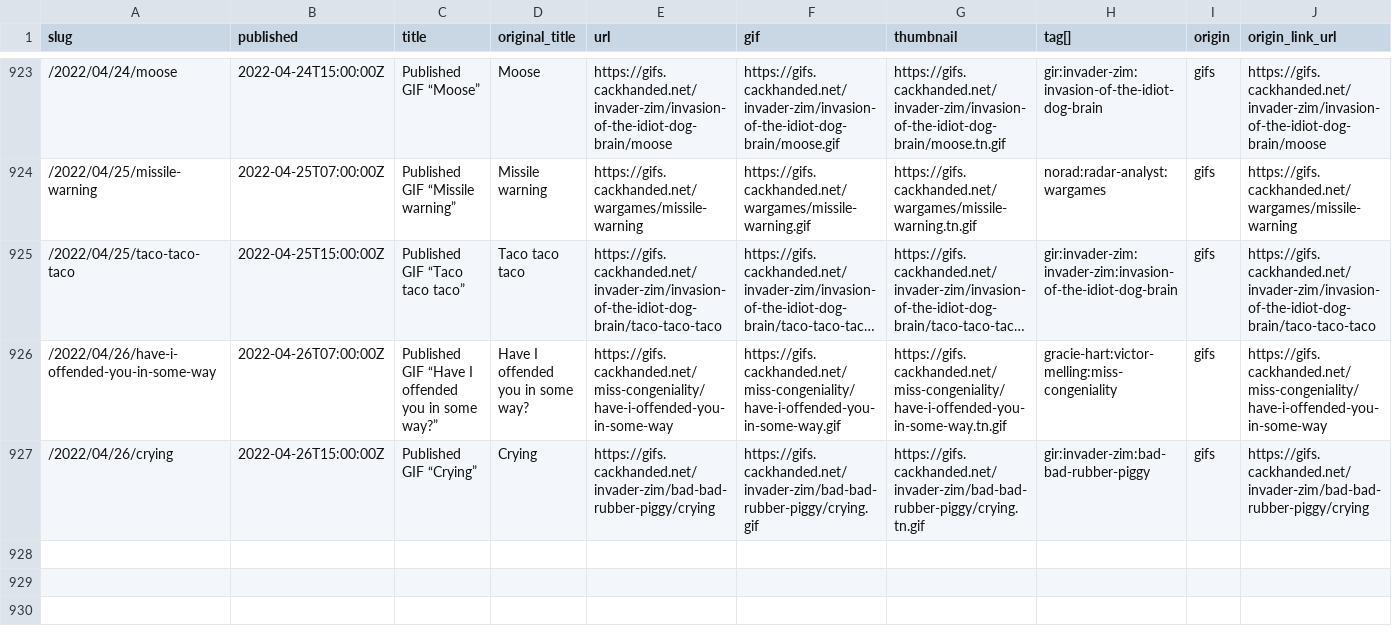
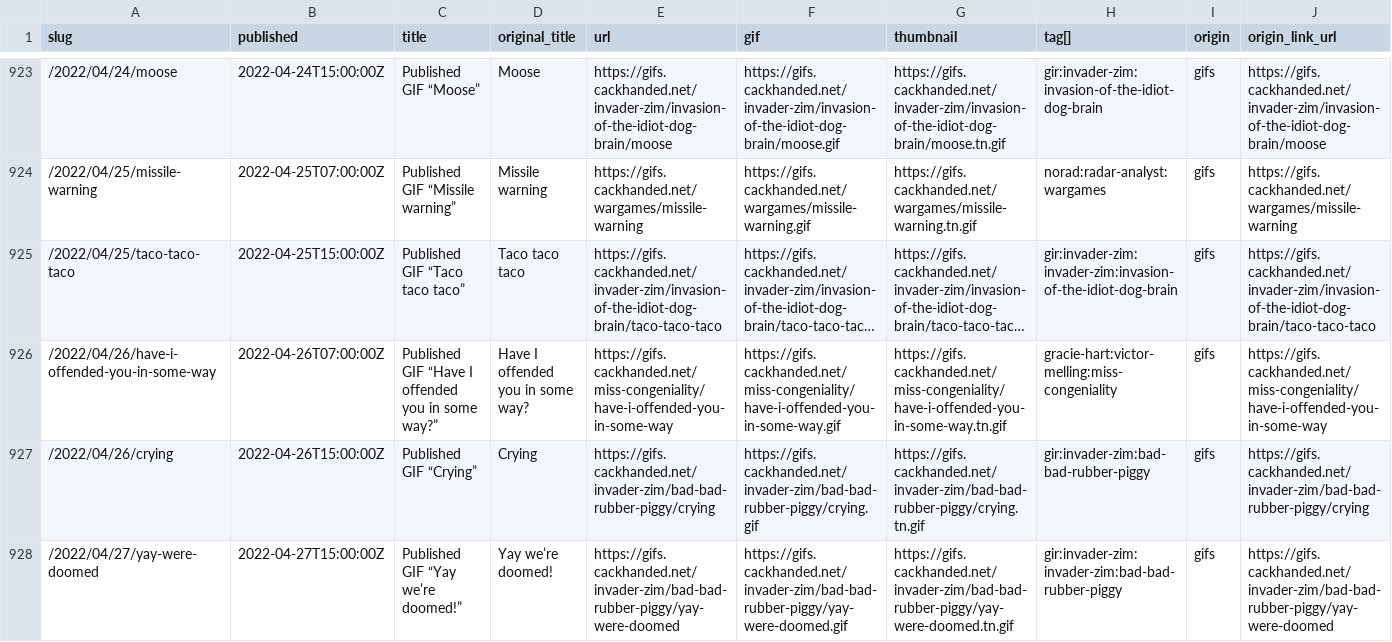
Before and after one commit to norm/marknormanfrancis.com, a CSV file: source/gifs.csv, drawn as a sheet; only a part is shown, gaps mark what is left out; long unchanged cells end in …; rows hold the shown columns only; the diff names each change by its address in the sheet, - before the commit and + after, or states it on an @@ line.

```diff
--- a/source/gifs.csv
+++ b/source/gifs.csv
+row 928: /2022/04/27/yay-were-doomed | 2022-04-27T15:00:00Z | Published GIF “Yay we’re doomed!” | Yay we’re doomed! | https://gifs.cackhanded.net/invader-zim/bad-bad-rubber-piggy/yay-were-doomed | https://gifs.cackhanded.net/invader-zim/bad-bad-rubber-piggy/yay-were-doomed.gif | https://gifs.cackhanded.net/invader-zim/bad-bad-rubber-piggy/yay-were-doomed.tn.gif | gir:invader-zim:invader-zim:bad-bad-rubber-piggy | gifs | https://gifs.cackhanded.net/invader-zim/bad-bad-rubber-piggy/yay-were-doomed
```
Also changed, not shown: 8 other files.
